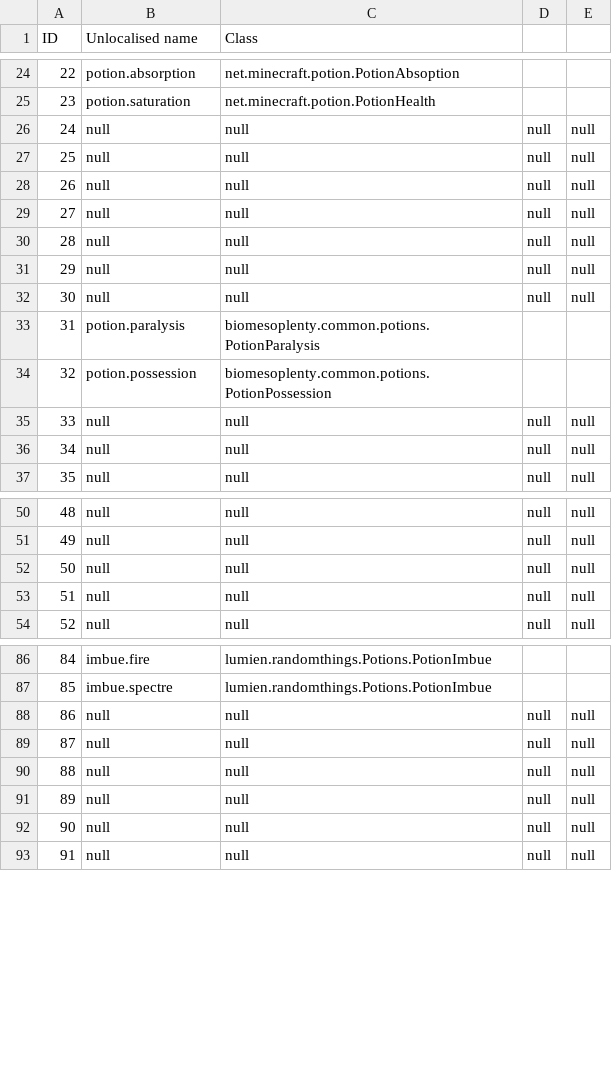
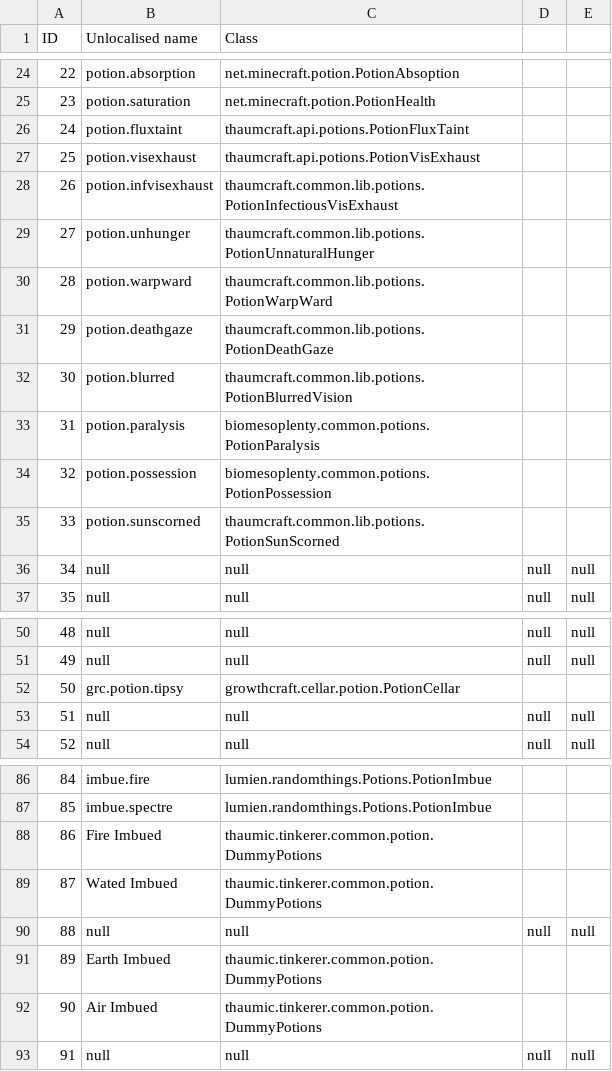
Before and after one commit to Ryahn/ResonantRise, a CSV file: IDMaps/potion.csv, drawn as a sheet; only a part is shown, gaps mark what is left out; the diff covers the shown part only.

```diff
--- a/IDMaps/potion.csv
+++ b/IDMaps/potion.csv
@@ -25,12 +25,12 @@ ID,Unlocalised name,Class
 23,potion.saturation,net.minecraft.potion.PotionHealth
-24,null,null,null,null
-25,null,null,null,null
-26,null,null,null,null
-27,null,null,null,null
-28,null,null,null,null
-29,null,null,null,null
-30,null,null,null,null
+24,potion.fluxtaint,thaumcraft.api.potions.PotionFluxTaint
+25,potion.visexhaust,thaumcraft.api.potions.PotionVisExhaust
+26,potion.infvisexhaust,thaumcraft.common.lib.potions.PotionInfectiousVisExhaust
+27,potion.unhunger,thaumcraft.common.lib.potions.PotionUnnaturalHunger
+28,potion.warpward,thaumcraft.common.lib.potions.PotionWarpWard
+29,potion.deathgaze,thaumcraft.common.lib.potions.PotionDeathGaze
+30,potion.blurred,thaumcraft.common.lib.potions.PotionBlurredVision
 31,potion.paralysis,biomesoplenty.common.potions.PotionParalysis
 32,potion.possession,biomesoplenty.common.potions.PotionPossession
-33,null,null,null,null
+33,potion.sunscorned,thaumcraft.common.lib.potions.PotionSunScorned
 34,null,null,null,null
@@ -51,3 +51,3 @@ ID,Unlocalised name,Class
 49,null,null,null,null
-50,null,null,null,null
+50,grc.potion.tipsy,growthcraft.cellar.potion.PotionCellar
 51,null,null,null,null
@@ -87,7 +87,7 @@ ID,Unlocalised name,Class
 85,imbue.spectre,lumien.randomthings.Potions.PotionImbue
-86,null,null,null,null
-87,null,null,null,null
+86,Fire Imbued,thaumic.tinkerer.common.potion.DummyPotions
+87,Wated Imbued,thaumic.tinkerer.common.potion.DummyPotions
 88,null,null,null,null
-89,null,null,null,null
-90,null,null,null,null
+89,Earth Imbued,thaumic.tinkerer.common.potion.DummyPotions
+90,Air Imbued,thaumic.tinkerer.common.potion.DummyPotions
 91,null,null,null,null
```
Also changed, not shown: 14 edited cells elsewhere in this file, IDMaps/biome.csv, IDMaps/enchantment.csv, 13 other files.
